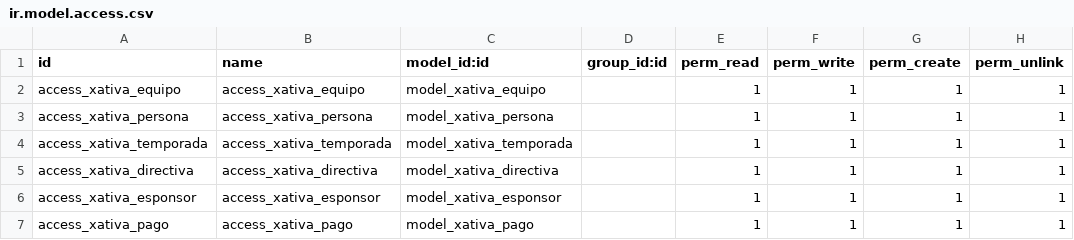
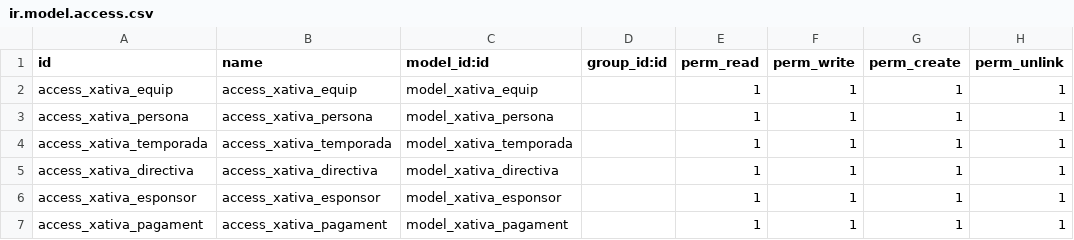
Before and after one commit to antonigimenezrodriguez/Club-Handbol-X-tiva-Modulo-Odoo, a CSV file: modul_xativa/security/ir.model.access.csv, drawn as a sheet.

```diff
--- a/modul_xativa/security/ir.model.access.csv
+++ b/modul_xativa/security/ir.model.access.csv
@@ -1,3 +1,3 @@
 id,name,model_id:id,group_id:id,perm_read,perm_write,perm_create,perm_unlink
-access_xativa_equipo,access_xativa_equipo,model_xativa_equipo,,1,1,1,1
+access_xativa_equip,access_xativa_equip,model_xativa_equip,,1,1,1,1
 access_xativa_persona,access_xativa_persona,model_xativa_persona,,1,1,1,1
@@ -6,2 +6,2 @@ access_xativa_directiva,access_xativa_directiva,model_xativa_directiva,,1,1,1,1
 access_xativa_esponsor,access_xativa_esponsor,model_xativa_esponsor,,1,1,1,1
-access_xativa_pago,access_xativa_pago,model_xativa_pago,,1,1,1,1
+access_xativa_pagament,access_xativa_pagament,model_xativa_pagament,,1,1,1,1
```
Also changed, not shown: 11 other files.
